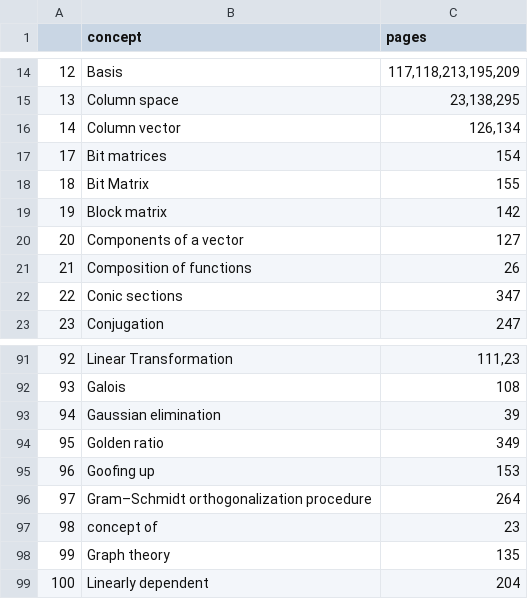
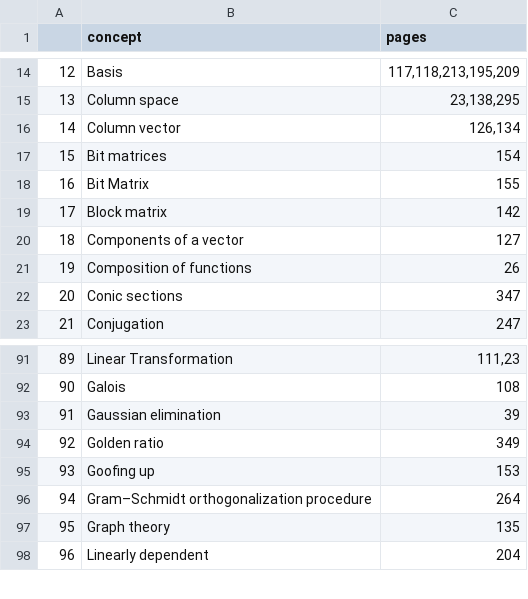
Before and after one commit to mlcolab/learning-dependencies, a CSV file: dat/index/linear-Cherey, Denton.csv, drawn as a sheet; only a part is shown, gaps mark what is left out; the diff names each change by its address in the sheet, - before the commit and + after, or states it on an @@ line.

Commit message:
Update linear-Cherey, Denton.csv

```diff
--- a/dat/index/linear-Cherey, Denton.csv
+++ b/dat/index/linear-Cherey, Denton.csv
@@ column A renumbered from row 17 down @@
-row 97: 98 | concept of | 23
```
